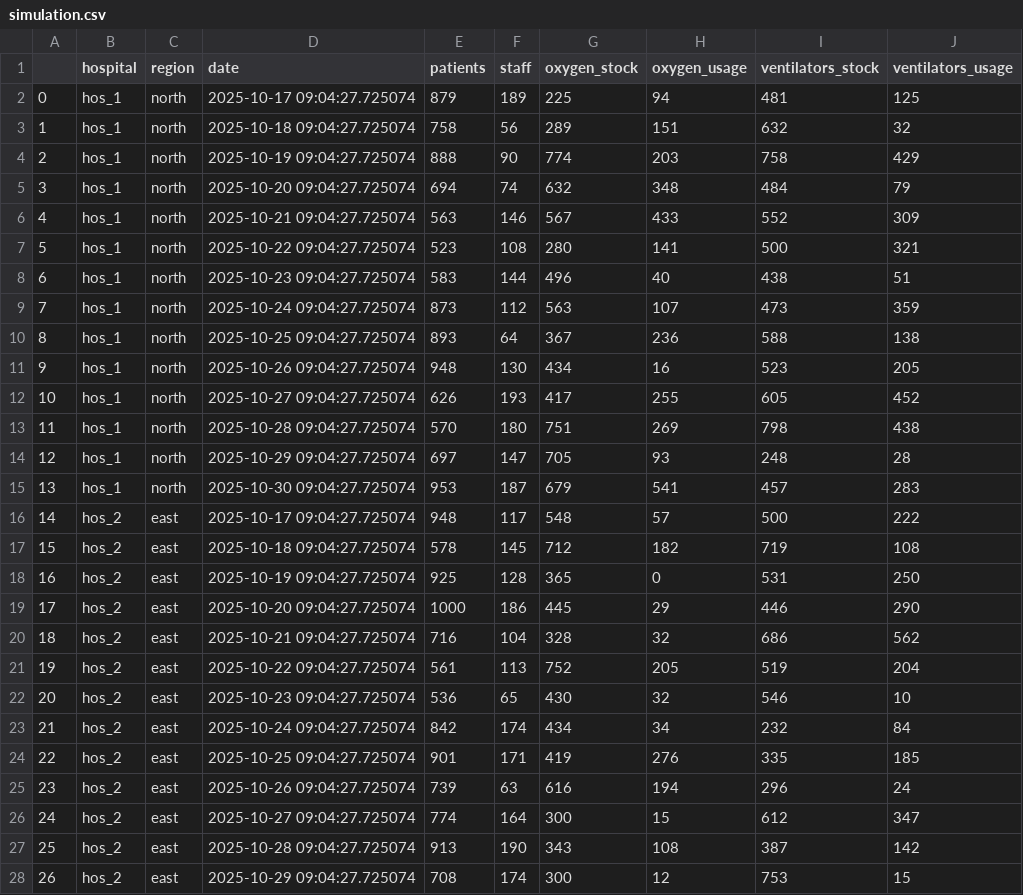
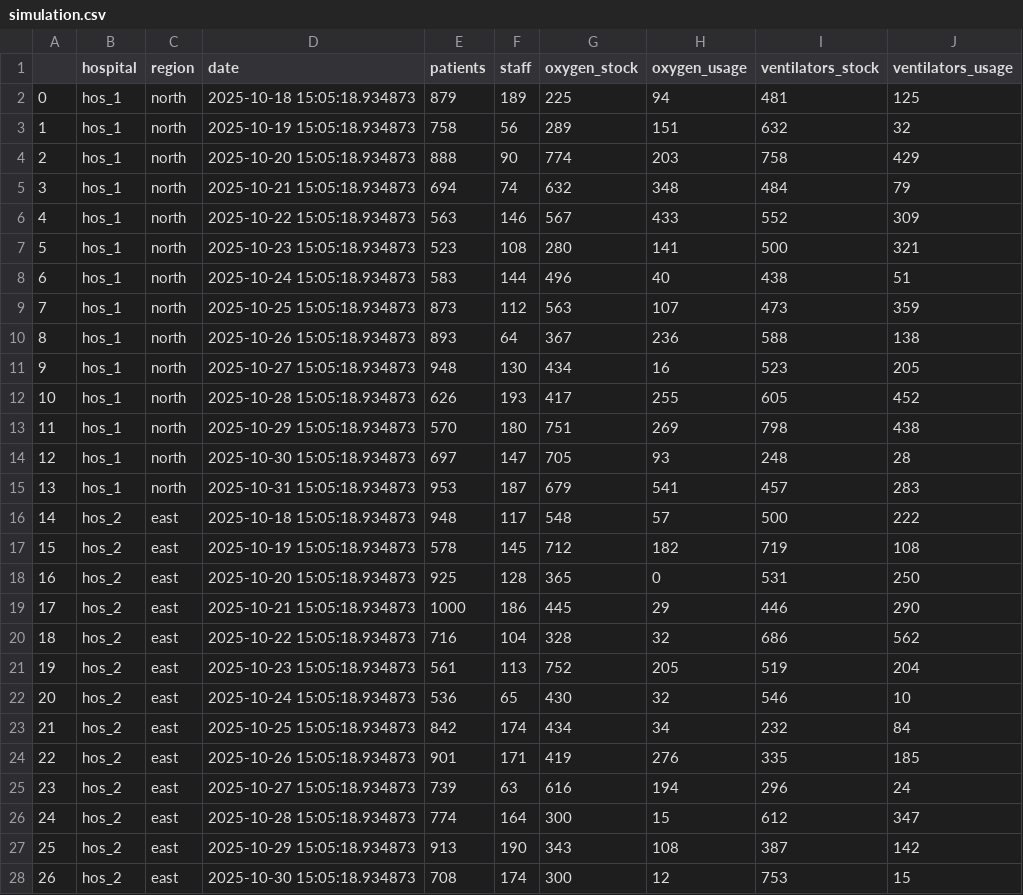
Before and after one commit to ShashwatAwate/medical_agent, a CSV file: sim_data/simulation.csv, drawn as a sheet; only a part is shown; the diff covers the shown part only; the diff names each change by its address in the sheet, - before the commit and + after, or states it on an @@ line.

```diff
--- a/sim_data/simulation.csv
+++ b/sim_data/simulation.csv
-D2 (date): 2025-10-17 09:04:27.725074
+D2 (date): 2025-10-18 15:05:18.934873
-D3 (date): 2025-10-18 09:04:27.725074
+D3 (date): 2025-10-19 15:05:18.934873
-D4 (date): 2025-10-19 09:04:27.725074
+D4 (date): 2025-10-20 15:05:18.934873
-D5 (date): 2025-10-20 09:04:27.725074
+D5 (date): 2025-10-21 15:05:18.934873
-D6 (date): 2025-10-21 09:04:27.725074
+D6 (date): 2025-10-22 15:05:18.934873
-D7 (date): 2025-10-22 09:04:27.725074
+D7 (date): 2025-10-23 15:05:18.934873
-D8 (date): 2025-10-23 09:04:27.725074
+D8 (date): 2025-10-24 15:05:18.934873
-D9 (date): 2025-10-24 09:04:27.725074
+D9 (date): 2025-10-25 15:05:18.934873
-D10 (date): 2025-10-25 09:04:27.725074
+D10 (date): 2025-10-26 15:05:18.934873
-D11 (date): 2025-10-26 09:04:27.725074
+D11 (date): 2025-10-27 15:05:18.934873
-D12 (date): 2025-10-27 09:04:27.725074
+D12 (date): 2025-10-28 15:05:18.934873
-D13 (date): 2025-10-28 09:04:27.725074
+D13 (date): 2025-10-29 15:05:18.934873
-D14 (date): 2025-10-29 09:04:27.725074
+D14 (date): 2025-10-30 15:05:18.934873
-D15 (date): 2025-10-30 09:04:27.725074
+D15 (date): 2025-10-31 15:05:18.934873
-D16 (date): 2025-10-17 09:04:27.725074
+D16 (date): 2025-10-18 15:05:18.934873
-D17 (date): 2025-10-18 09:04:27.725074
+D17 (date): 2025-10-19 15:05:18.934873
-D18 (date): 2025-10-19 09:04:27.725074
+D18 (date): 2025-10-20 15:05:18.934873
-D19 (date): 2025-10-20 09:04:27.725074
+D19 (date): 2025-10-21 15:05:18.934873
-D20 (date): 2025-10-21 09:04:27.725074
+D20 (date): 2025-10-22 15:05:18.934873
-D21 (date): 2025-10-22 09:04:27.725074
+D21 (date): 2025-10-23 15:05:18.934873
-D22 (date): 2025-10-23 09:04:27.725074
+D22 (date): 2025-10-24 15:05:18.934873
-D23 (date): 2025-10-24 09:04:27.725074
+D23 (date): 2025-10-25 15:05:18.934873
-D24 (date): 2025-10-25 09:04:27.725074
+D24 (date): 2025-10-26 15:05:18.934873
-D25 (date): 2025-10-26 09:04:27.725074
+D25 (date): 2025-10-27 15:05:18.934873
-D26 (date): 2025-10-27 09:04:27.725074
+D26 (date): 2025-10-28 15:05:18.934873
-D27 (date): 2025-10-28 09:04:27.725074
+D27 (date): 2025-10-29 15:05:18.934873
-D28 (date): 2025-10-29 09:04:27.725074
+D28 (date): 2025-10-30 15:05:18.934873
```
Also changed, not shown: 43 edited cells elsewhere in this file, 6 other files.
